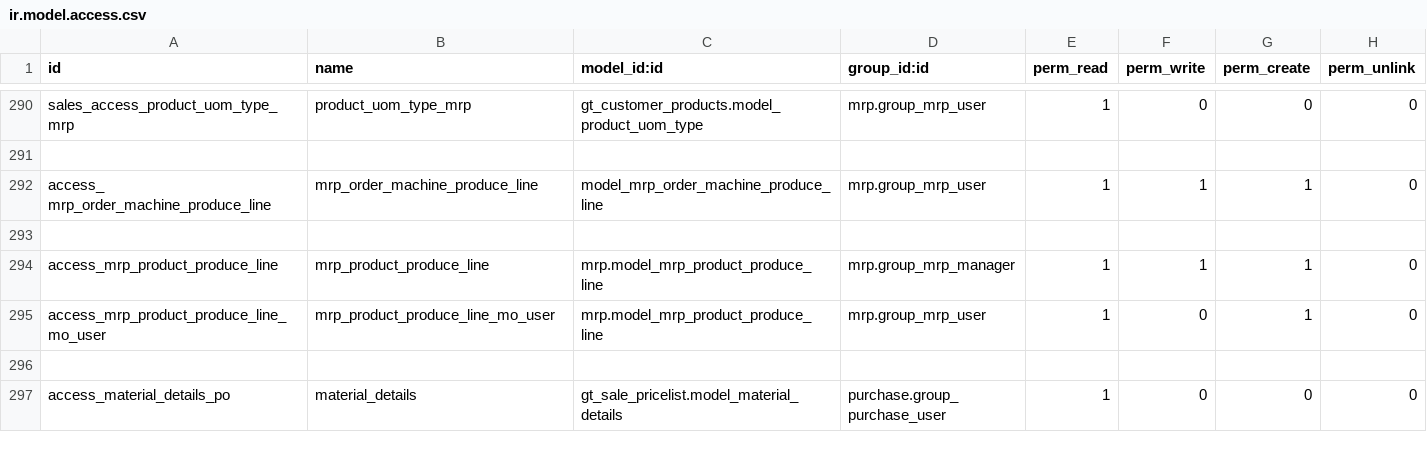
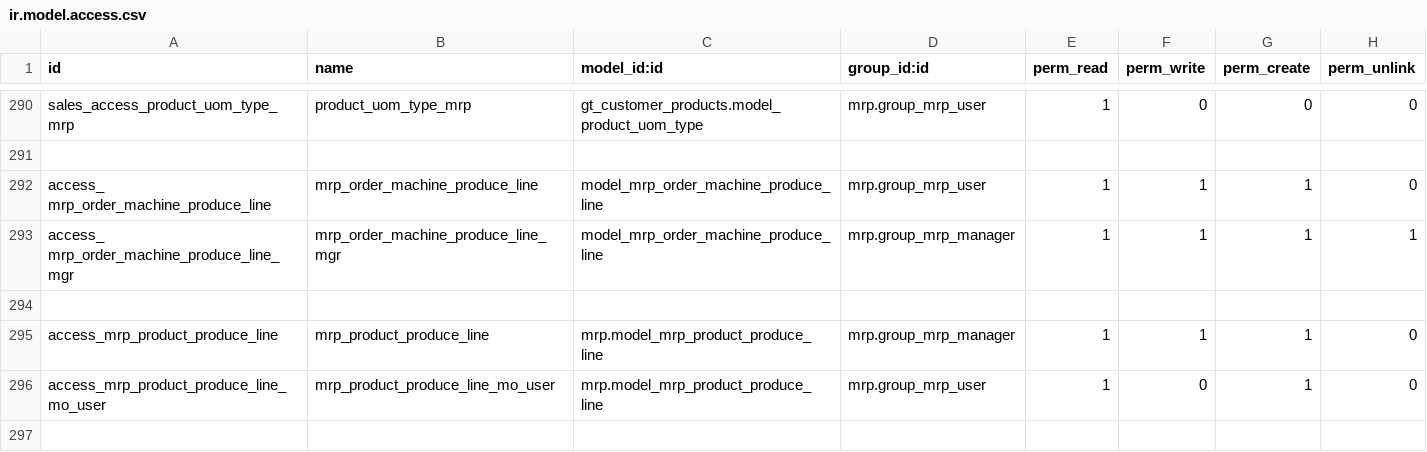
Before and after one commit to r-bhargavi/aalmir, a CSV file: gt_order_mgnt/security/ir.model.access.csv, drawn as a sheet; only a part is shown, gaps mark what is left out; the shorter side is filled out with more unchanged rows; the diff names each change by its address in the sheet, - before the commit and + after, or states it on an @@ line.

```diff
--- a/gt_order_mgnt/security/ir.model.access.csv
+++ b/gt_order_mgnt/security/ir.model.access.csv
+row 293: access_ mrp_order_machine_produce_line_mgr | mrp_order_machine_produce_line_mgr | model_mrp_order_machine_produce_line | mrp.group_mrp_manager | 1 | 1 | 1 | 1
```
Also changed, not shown: 7 other files.
